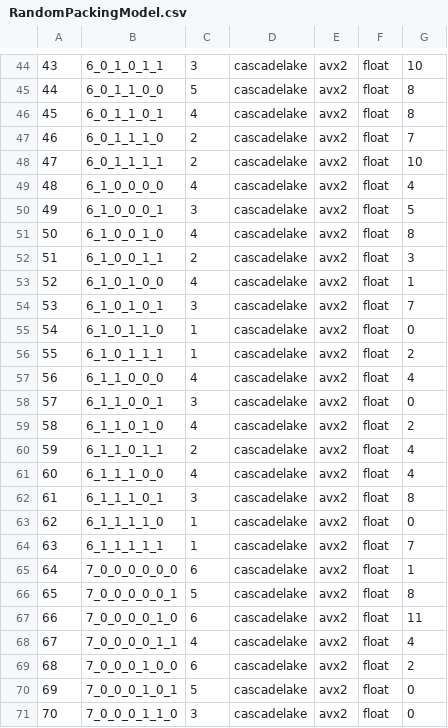
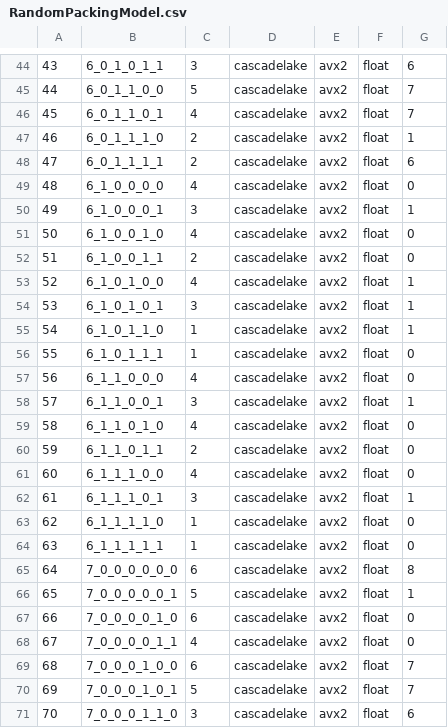
Before and after one commit to UDC-GAC/MACVETH, a CSV file: include/CostModel/RandomPackingModel.csv, drawn as a sheet; only a part is shown, gaps mark what is left out; the diff covers the shown part only.

```diff
--- a/include/CostModel/RandomPackingModel.csv
+++ b/include/CostModel/RandomPackingModel.csv
@@ -44,28 +44,28 @@
-43,6_0_1_0_1_1,3,cascadelake,avx2,float,10
-44,6_0_1_1_0_0,5,cascadelake,avx2,float,8
-45,6_0_1_1_0_1,4,cascadelake,avx2,float,8
-46,6_0_1_1_1_0,2,cascadelake,avx2,float,7
-47,6_0_1_1_1_1,2,cascadelake,avx2,float,10
-48,6_1_0_0_0_0,4,cascadelake,avx2,float,4
-49,6_1_0_0_0_1,3,cascadelake,avx2,float,5
-50,6_1_0_0_1_0,4,cascadelake,avx2,float,8
-51,6_1_0_0_1_1,2,cascadelake,avx2,float,3
+43,6_0_1_0_1_1,3,cascadelake,avx2,float,6
+44,6_0_1_1_0_0,5,cascadelake,avx2,float,7
+45,6_0_1_1_0_1,4,cascadelake,avx2,float,7
+46,6_0_1_1_1_0,2,cascadelake,avx2,float,1
+47,6_0_1_1_1_1,2,cascadelake,avx2,float,6
+48,6_1_0_0_0_0,4,cascadelake,avx2,float,0
+49,6_1_0_0_0_1,3,cascadelake,avx2,float,1
+50,6_1_0_0_1_0,4,cascadelake,avx2,float,0
+51,6_1_0_0_1_1,2,cascadelake,avx2,float,0
 52,6_1_0_1_0_0,4,cascadelake,avx2,float,1
-53,6_1_0_1_0_1,3,cascadelake,avx2,float,7
-54,6_1_0_1_1_0,1,cascadelake,avx2,float,0
-55,6_1_0_1_1_1,1,cascadelake,avx2,float,2
-56,6_1_1_0_0_0,4,cascadelake,avx2,float,4
-57,6_1_1_0_0_1,3,cascadelake,avx2,float,0
-58,6_1_1_0_1_0,4,cascadelake,avx2,float,2
-59,6_1_1_0_1_1,2,cascadelake,avx2,float,4
-60,6_1_1_1_0_0,4,cascadelake,avx2,float,4
-61,6_1_1_1_0_1,3,cascadelake,avx2,float,8
+53,6_1_0_1_0_1,3,cascadelake,avx2,float,1
+54,6_1_0_1_1_0,1,cascadelake,avx2,float,1
+55,6_1_0_1_1_1,1,cascadelake,avx2,float,0
+56,6_1_1_0_0_0,4,cascadelake,avx2,float,0
+57,6_1_1_0_0_1,3,cascadelake,avx2,float,1
+58,6_1_1_0_1_0,4,cascadelake,avx2,float,0
+59,6_1_1_0_1_1,2,cascadelake,avx2,float,0
+60,6_1_1_1_0_0,4,cascadelake,avx2,float,0
+61,6_1_1_1_0_1,3,cascadelake,avx2,float,1
 62,6_1_1_1_1_0,1,cascadelake,avx2,float,0
-63,6_1_1_1_1_1,1,cascadelake,avx2,float,7
-64,7_0_0_0_0_0_0,6,cascadelake,avx2,float,1
-65,7_0_0_0_0_0_1,5,cascadelake,avx2,float,8
-66,7_0_0_0_0_1_0,6,cascadelake,avx2,float,11
-67,7_0_0_0_0_1_1,4,cascadelake,avx2,float,4
-68,7_0_0_0_1_0_0,6,cascadelake,avx2,float,2
-69,7_0_0_0_1_0_1,5,cascadelake,avx2,float,0
-70,7_0_0_0_1_1_0,3,cascadelake,avx2,float,0
+63,6_1_1_1_1_1,1,cascadelake,avx2,float,0
+64,7_0_0_0_0_0_0,6,cascadelake,avx2,float,8
+65,7_0_0_0_0_0_1,5,cascadelake,avx2,float,1
+66,7_0_0_0_0_1_0,6,cascadelake,avx2,float,0
+67,7_0_0_0_0_1_1,4,cascadelake,avx2,float,0
+68,7_0_0_0_1_0_0,6,cascadelake,avx2,float,7
+69,7_0_0_0_1_0_1,5,cascadelake,avx2,float,7
+70,7_0_0_0_1_1_0,3,cascadelake,avx2,float,6
```
Also changed, not shown: 170 edited cells elsewhere in this file, 10 other files.
